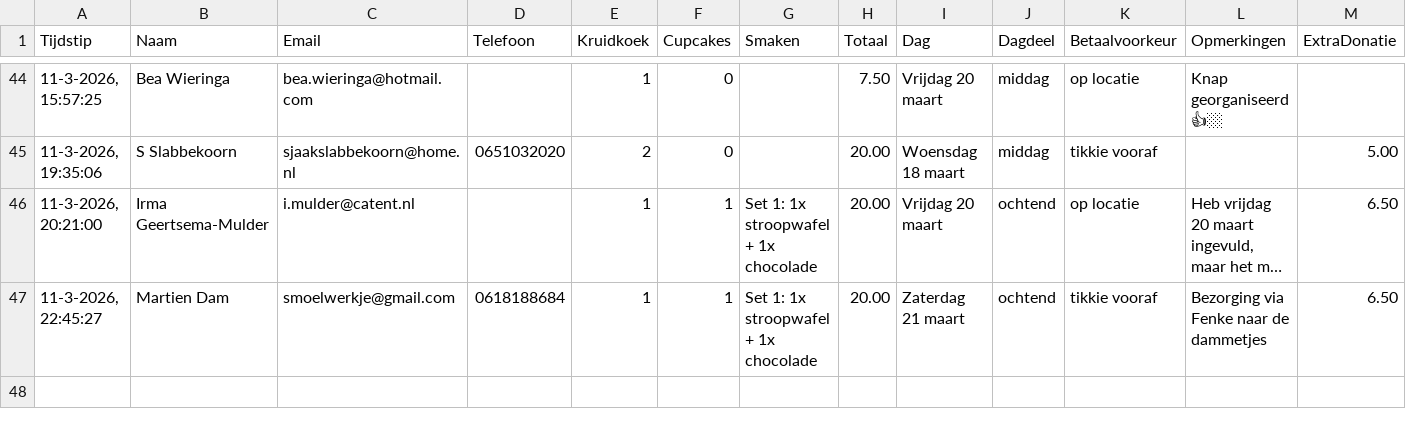
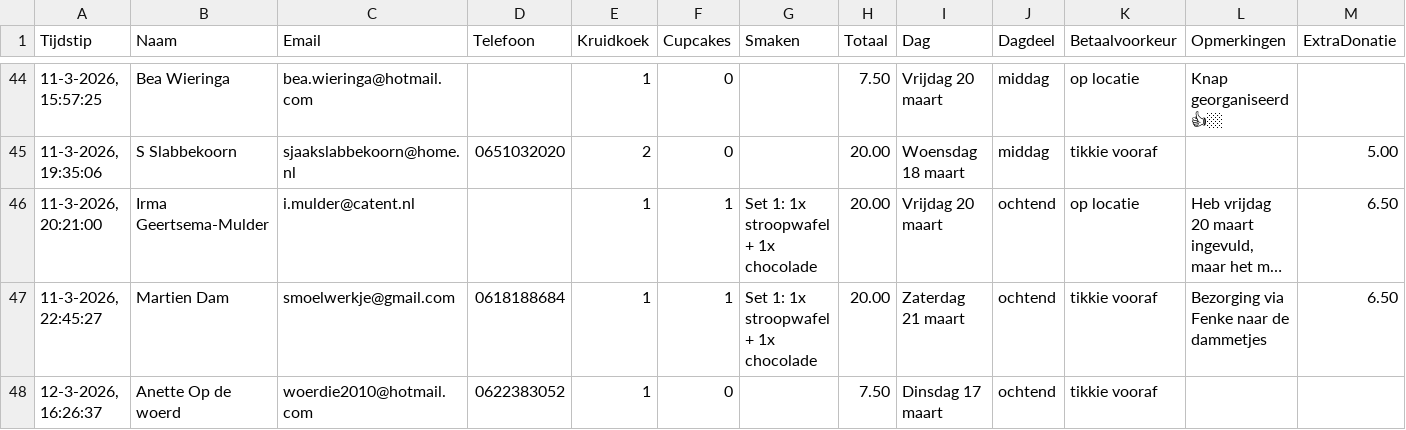
Before and after one commit to cjslabbekoorn-cmd/bakactie-Henco, a CSV file: bestellingen.csv, drawn as a sheet; only a part is shown, gaps mark what is left out; long unchanged cells end in …; the diff names each change by its address in the sheet, - before the commit and + after, or states it on an @@ line.

Commit message:
Nieuwe bestelling

```diff
--- a/bestellingen.csv
+++ b/bestellingen.csv
+row 48: 12-3-2026, 16:26:37 | Anette Op de woerd | woerdie2010@hotmail.com | 0622383052 | 1 | 0 |  | 7.50 | Dinsdag 17 maart | ochtend | tikkie vooraf
```
